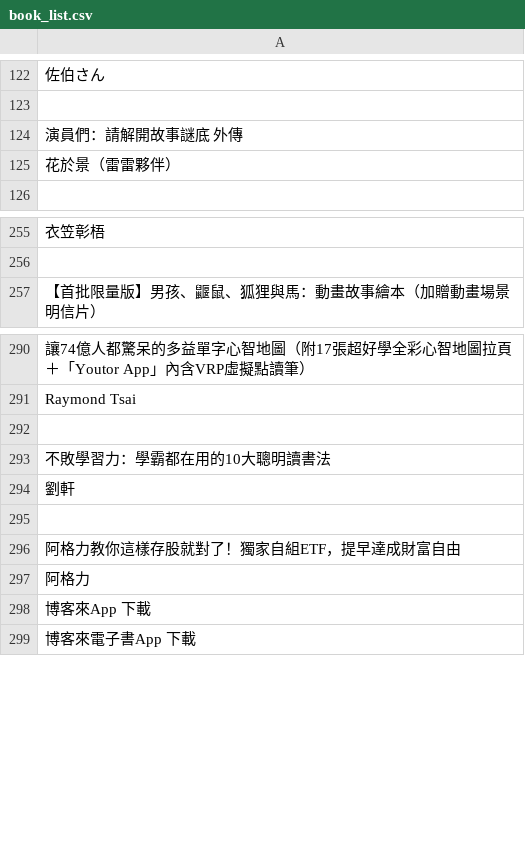
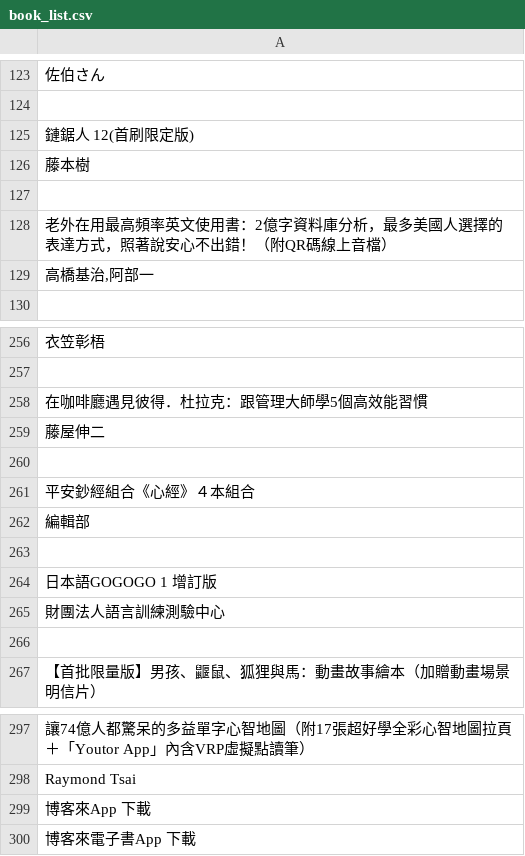
Before and after one commit to CJ0423/Newfile2, a CSV file: python/book_list.csv, drawn as a sheet; only a part is shown, gaps mark what is left out; removed rows and columns are numbered as before the commit, all else as after; the diff covers the shown part only; the diff names each change by its address in the sheet, - before the commit and + after, or states it on an @@ line.

```diff
--- a/python/book_list.csv
+++ b/python/book_list.csv
-row 124: 演員們：請解開故事謎底 外傳
+row 146: 演員們：請解開故事謎底 外傳
-row 136: 鏈鋸人 12(首刷限定版)
+row 125: 鏈鋸人 12(首刷限定版)
-row 137: 藤本樹
+row 126: 藤本樹
-A127: 花於景（雷雷夥伴）
+A127: (empty)
-row 197: 老外在用最高頻率英文使用書：2億字資料庫分析，最多美國人選擇的表達方式，照著說安…
+row 128: 老外在用最高頻率英文使用書：2億字資料庫分析，最多美國人選擇的表達方式，照著說安…
-row 198: 高橋基治,阿部一
+row 129: 高橋基治,阿部一
-row 263: 在咖啡廳遇見彼得．杜拉克：跟管理大師學5個高效能習慣
+row 258: 在咖啡廳遇見彼得．杜拉克：跟管理大師學5個高效能習慣
-row 264: 藤屋伸二
+row 259: 藤屋伸二
+row 260: (empty)
+row 261: 平安鈔經組合《心經》４本組合
+row 262: 編輯部
+row 263: (empty)
-row 266: 日本語GOGOGO 1 增訂版
+row 264: 日本語GOGOGO 1 增訂版
-row 267: 財團法人語言訓練測驗中心
+row 265: 財團法人語言訓練測驗中心
+row 266: (empty)
-row 292: (empty)
-row 293: 不敗學習力：學霸都在用的10大聰明讀書法
-row 294: 劉軒
-row 295: (empty)
-row 296: 阿格力教你這樣存股就對了！獨家自組ETF，提早達成財富自由
-row 297: 阿格力
```
Also changed, not shown: 15 added rows, 13 removed rows and 21 moved rows elsewhere in this file, 2 other files.
